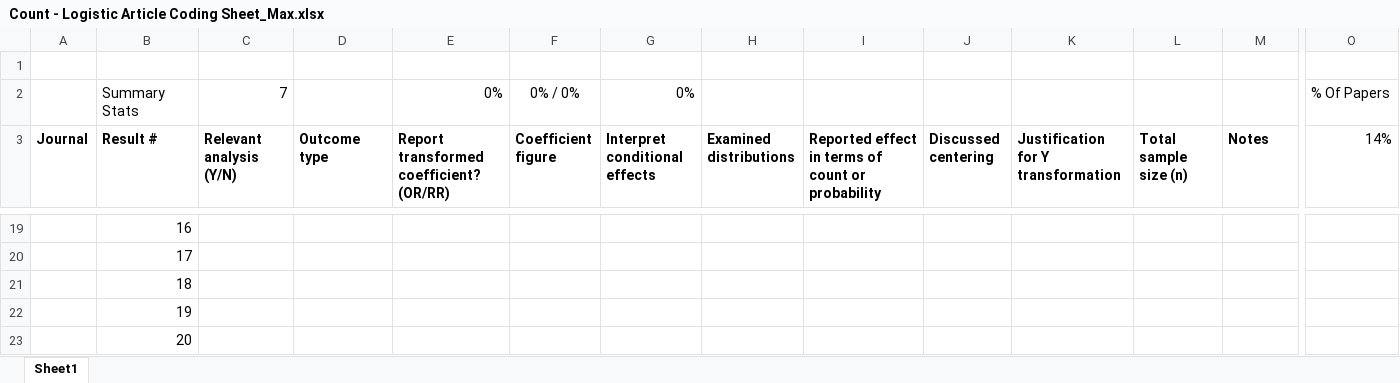
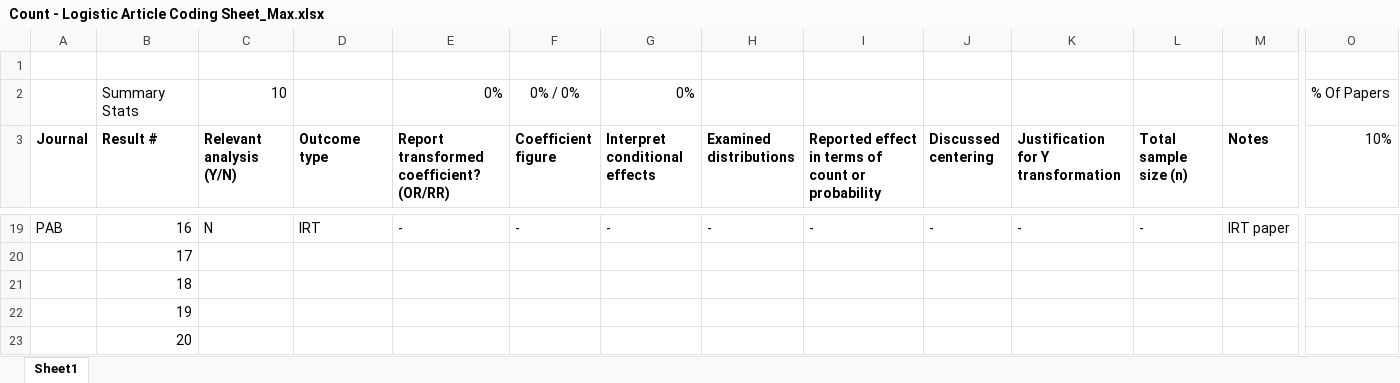
Before and after one commit to mhalvo/glm_main, an Excel workbook: Article Coding/Count - Logistic Article Coding Sheet_Max.xlsx, sheet Sheet1, drawn as a sheet; only a part is shown, gaps mark what is left out; values as stored, in another font and other column widths than the file's, no borders; the diff covers the shown part only; the diff names each change by its address in the sheet, - before the commit and + after, or states it on an @@ line.

```diff
--- a/Article Coding/Count - Logistic Article Coding Sheet_Max.xlsx (sheet Sheet1)
+++ b/Article Coding/Count - Logistic Article Coding Sheet_Max.xlsx (sheet Sheet1)
-C2 (Relevant analysis (Y/N)): 7
+C2 (Relevant analysis (Y/N)): 10
-O3: 14%
+O3: 10%
-A19 (Journal): (empty)
+A19 (Journal): PAB
-C19 (Relevant analysis (Y/N)): (empty)
+C19 (Relevant analysis (Y/N)): N
-D19 (Outcome type): (empty)
+D19 (Outcome type): IRT
-E19: (empty)
+E19: -
-F19 (Coefficient figure): (empty)
+F19 (Coefficient figure): -
-G19 (Interpret conditional effects): (empty)
+G19 (Interpret conditional effects): -
-H19 (Examined distributions): (empty)
+H19 (Examined distributions): -
-I19: (empty)
+I19: -
-J19 (Discussed centering): (empty)
+J19 (Discussed centering): -
-K19: (empty)
+K19: -
-L19 (Total sample size (n)): (empty)
+L19 (Total sample size (n)): -
-M19 (Notes): (empty)
+M19 (Notes): IRT paper
```
Also changed, not shown: 73 edited cells and cell formats elsewhere in this sheet, 3 other files.
